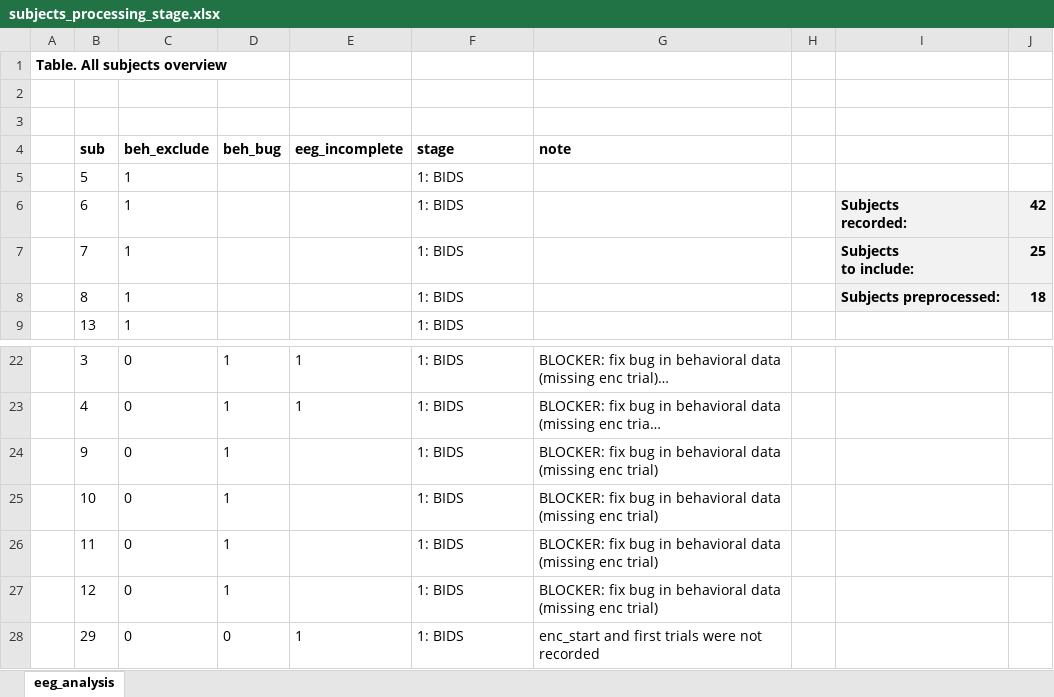
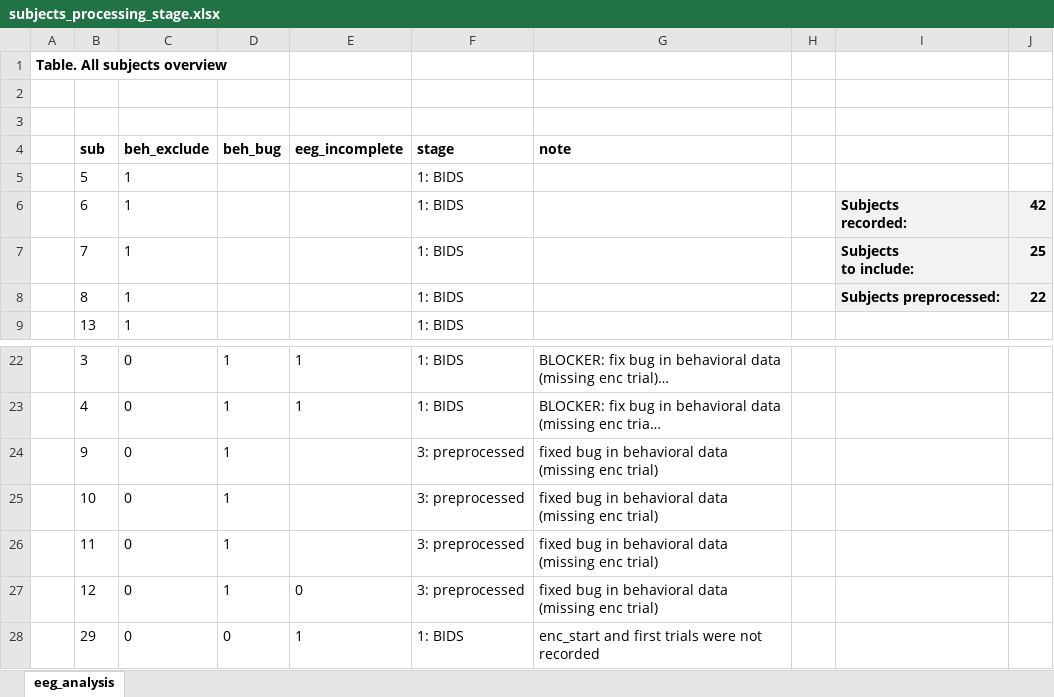
Before and after one commit to noah-mba/LOC_analysis, an Excel workbook: scripts/eeg/subjects_processing_stage.xlsx, sheet eeg_analysis, drawn as a sheet; only a part is shown, gaps mark what is left out; long unchanged cells end in …; values as stored, in another font and other column widths than the file's, no borders; conditional formats not drawn; the diff names each change by its address in the sheet, - before the commit and + after, or states it on an @@ line.

```diff
--- a/scripts/eeg/subjects_processing_stage.xlsx (sheet eeg_analysis)
+++ b/scripts/eeg/subjects_processing_stage.xlsx (sheet eeg_analysis)
-J8: 18
+J8: 22
-F24:F27 (stage): 1: BIDS
+F24:F27 (stage): 3: preprocessed
-G24:G27 (note): BLOCKER: fix bug in…
+G24:G27 (note): fixed bug in…
-E27 (eeg_incomplete): (empty)
+E27 (eeg_incomplete): 0
```
Also changed, not shown: timeline.xlsx, 4 other files.
